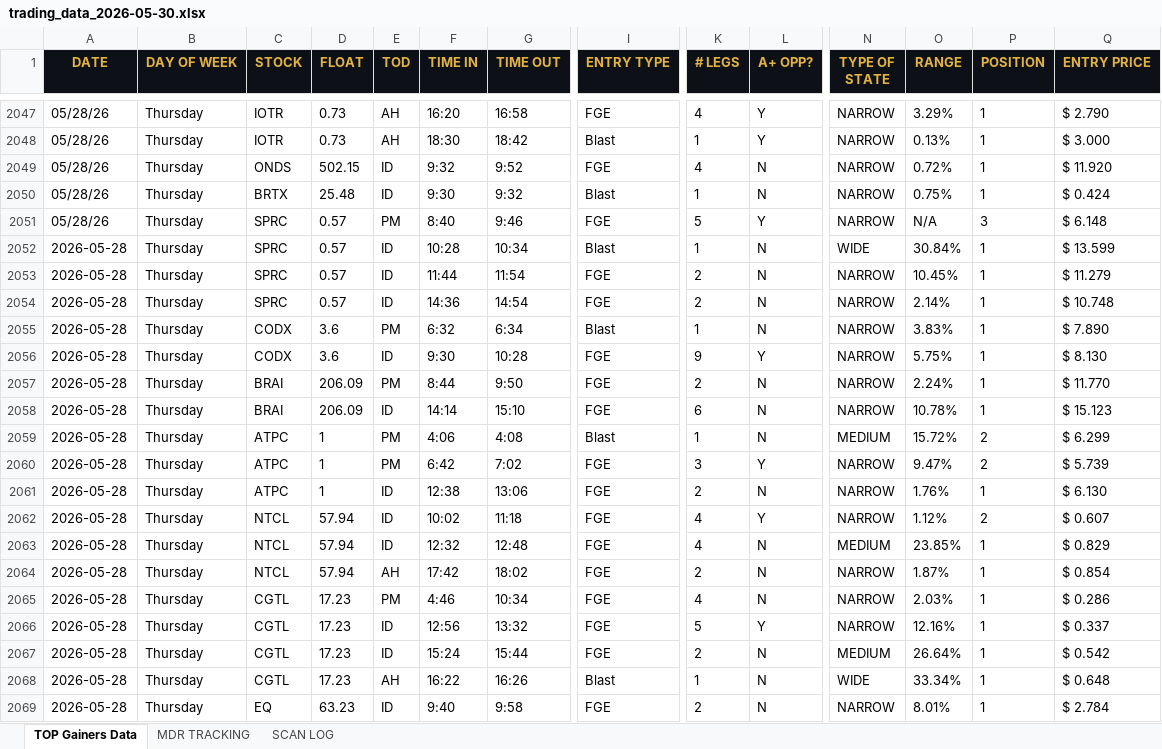
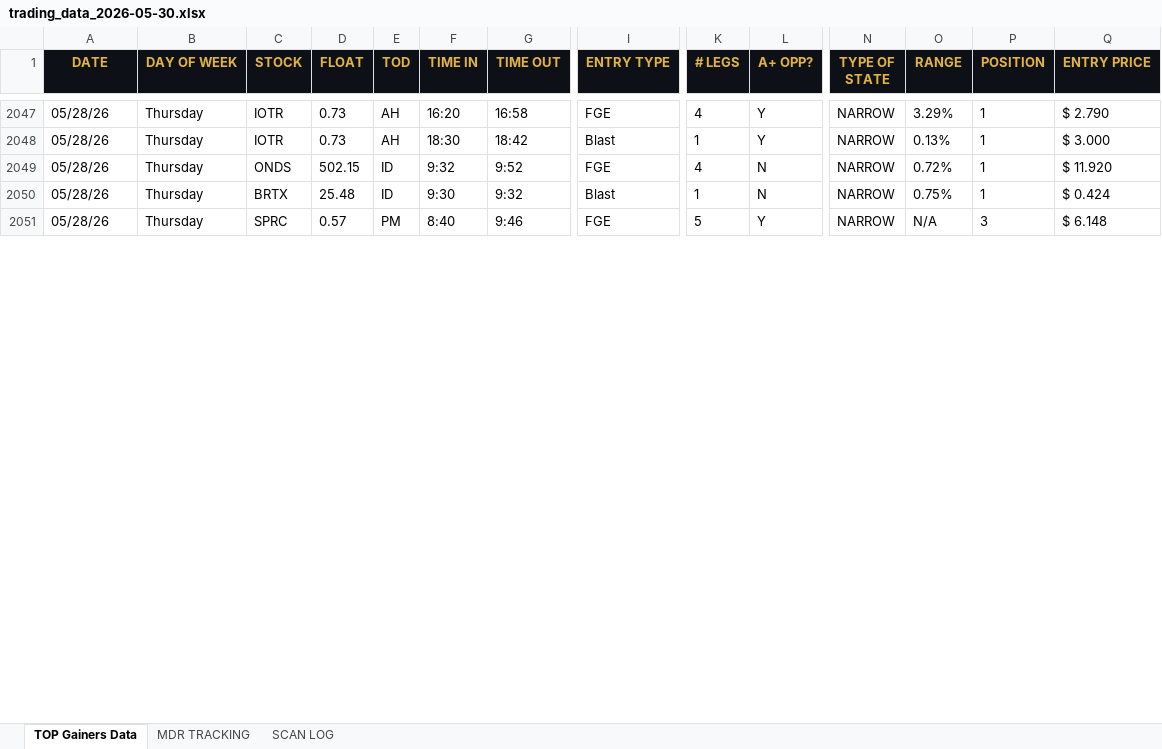
Before and after one commit to cmletsch/trading-system, an Excel workbook: data/trading_data_2026-05-30.xlsx, sheet TOP Gainers Data, drawn as a sheet; only a part is shown, gaps mark what is left out; values as stored, in another font and other column widths than the file's, no borders; removed rows and columns are numbered as before the commit, all else as after; rows hold the shown columns only; the diff covers the shown part only; the diff names each change by its address in the sheet, - before the commit and + after, or states it on an @@ line.

```diff
--- a/data/trading_data_2026-05-30.xlsx (sheet TOP Gainers Data)
+++ b/data/trading_data_2026-05-30.xlsx (sheet TOP Gainers Data)
-row 2052: 2026-05-28 | Thursday | SPRC | 0.57 | ID | 10:28 | 10:34 | Blast | 1 | N | WIDE | 30.84% | 1 | $ 13.599
-row 2053: 2026-05-28 | Thursday | SPRC | 0.57 | ID | 11:44 | 11:54 | FGE | 2 | N | NARROW | 10.45% | 1 | $ 11.279
-row 2054: 2026-05-28 | Thursday | SPRC | 0.57 | ID | 14:36 | 14:54 | FGE | 2 | N | NARROW | 2.14% | 1 | $ 10.748
-row 2055: 2026-05-28 | Thursday | CODX | 3.6 | PM | 6:32 | 6:34 | Blast | 1 | N | NARROW | 3.83% | 1 | $ 7.890
-row 2056: 2026-05-28 | Thursday | CODX | 3.6 | ID | 9:30 | 10:28 | FGE | 9 | Y | NARROW | 5.75% | 1 | $ 8.130
-row 2057: 2026-05-28 | Thursday | BRAI | 206.09 | PM | 8:44 | 9:50 | FGE | 2 | N | NARROW | 2.24% | 1 | $ 11.770
-row 2058: 2026-05-28 | Thursday | BRAI | 206.09 | ID | 14:14 | 15:10 | FGE | 6 | N | NARROW | 10.78% | 1 | $ 15.123
-row 2059: 2026-05-28 | Thursday | ATPC | 1 | PM | 4:06 | 4:08 | Blast | 1 | N | MEDIUM | 15.72% | 2 | $ 6.299
-row 2060: 2026-05-28 | Thursday | ATPC | 1 | PM | 6:42 | 7:02 | FGE | 3 | Y | NARROW | 9.47% | 2 | $ 5.739
-row 2061: 2026-05-28 | Thursday | ATPC | 1 | ID | 12:38 | 13:06 | FGE | 2 | N | NARROW | 1.76% | 1 | $ 6.130
-row 2062: 2026-05-28 | Thursday | NTCL | 57.94 | ID | 10:02 | 11:18 | FGE | 4 | Y | NARROW | 1.12% | 2 | $ 0.607
-row 2063: 2026-05-28 | Thursday | NTCL | 57.94 | ID | 12:32 | 12:48 | FGE | 4 | N | MEDIUM | 23.85% | 1 | $ 0.829
-row 2064: 2026-05-28 | Thursday | NTCL | 57.94 | AH | 17:42 | 18:02 | FGE | 2 | N | NARROW | 1.87% | 1 | $ 0.854
-row 2065: 2026-05-28 | Thursday | CGTL | 17.23 | PM | 4:46 | 10:34 | FGE | 4 | N | NARROW | 2.03% | 1 | $ 0.286
-row 2066: 2026-05-28 | Thursday | CGTL | 17.23 | ID | 12:56 | 13:32 | FGE | 5 | Y | NARROW | 12.16% | 1 | $ 0.337
-row 2067: 2026-05-28 | Thursday | CGTL | 17.23 | ID | 15:24 | 15:44 | FGE | 2 | N | MEDIUM | 26.64% | 1 | $ 0.542
-row 2068: 2026-05-28 | Thursday | CGTL | 17.23 | AH | 16:22 | 16:26 | Blast | 1 | N | WIDE | 33.34% | 1 | $ 0.648
-row 2069: 2026-05-28 | Thursday | EQ | 63.23 | ID | 9:40 | 9:58 | FGE | 2 | N | NARROW | 8.01% | 1 | $ 2.784
```
Also changed, not shown: 4 added rows, 38 removed rows and 58 edited cells elsewhere in this sheet, sheet MDR TRACKING, sheet SCAN LOG, 2 other files.
